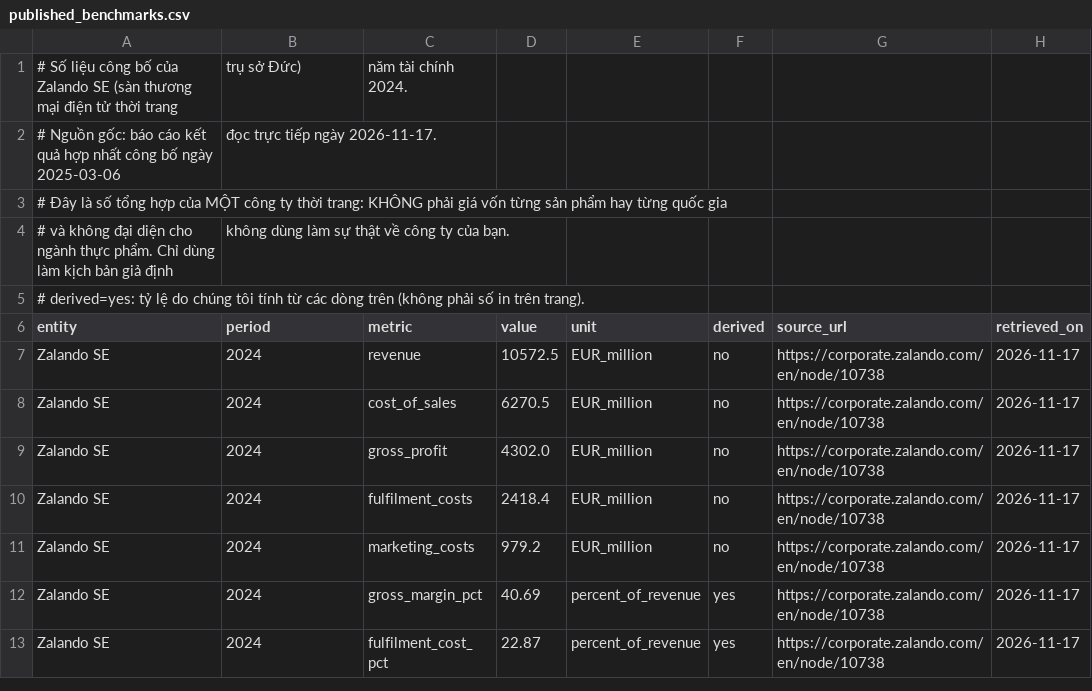
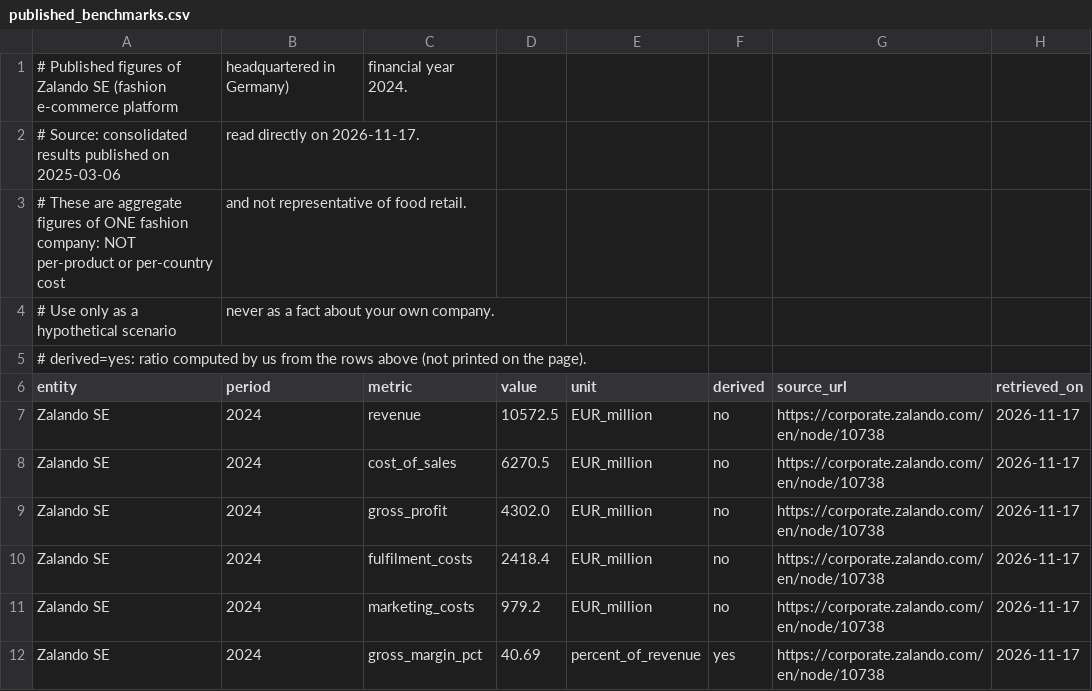
Before and after one commit to Corgi-coder99/Intent-Pricing-Optimizer, a CSV file: src/pipeline/reference/published_benchmarks.csv, drawn as a sheet; only a part is shown; the shorter side is filled out with more unchanged rows.

```diff
--- a/src/pipeline/reference/published_benchmarks.csv
+++ b/src/pipeline/reference/published_benchmarks.csv
@@ -1,6 +1,6 @@
-# Số liệu công bố của Zalando SE (sàn thương mại điện tử thời trang, trụ sở Đức), năm tài chính 2024.
-# Nguồn gốc: báo cáo kết quả hợp nhất công bố ngày 2025-03-06, đọc trực tiếp ngày 2026-11-17.
-# Đây là số tổng hợp của MỘT công ty thời trang: KHÔNG phải giá vốn từng sản phẩm hay từng quốc gia,
-# và không đại diện cho ngành thực phẩm. Chỉ dùng làm kịch bản giả định, không dùng làm sự thật về công ty của bạn.
-# derived=yes: tỷ lệ do chúng tôi tính từ các dòng trên (không phải số in trên trang).
+# Published figures of Zalando SE (fashion e-commerce platform, headquartered in Germany), financial year 2024.
+# Source: consolidated results published on 2025-03-06, read directly on 2026-11-17.
+# These are aggregate figures of ONE fashion company: NOT per-product or per-country cost, and not representative of food retail.
+# Use only as a hypothetical scenario, never as a fact about your own company.
+# derived=yes: ratio computed by us from the rows above (not printed on the page).
 entity,period,metric,value,unit,derived,source_url,retrieved_on
```
Also changed, not shown: src/pipeline/reference/eurostat_retail_margin.csv, src/pipeline/reference/vat_rates.csv, 49 other files.
